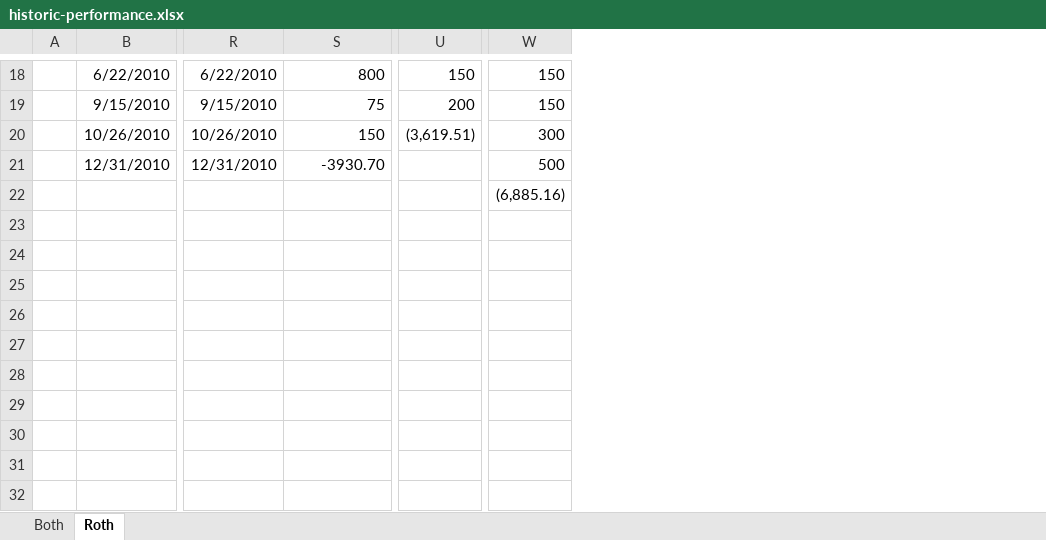
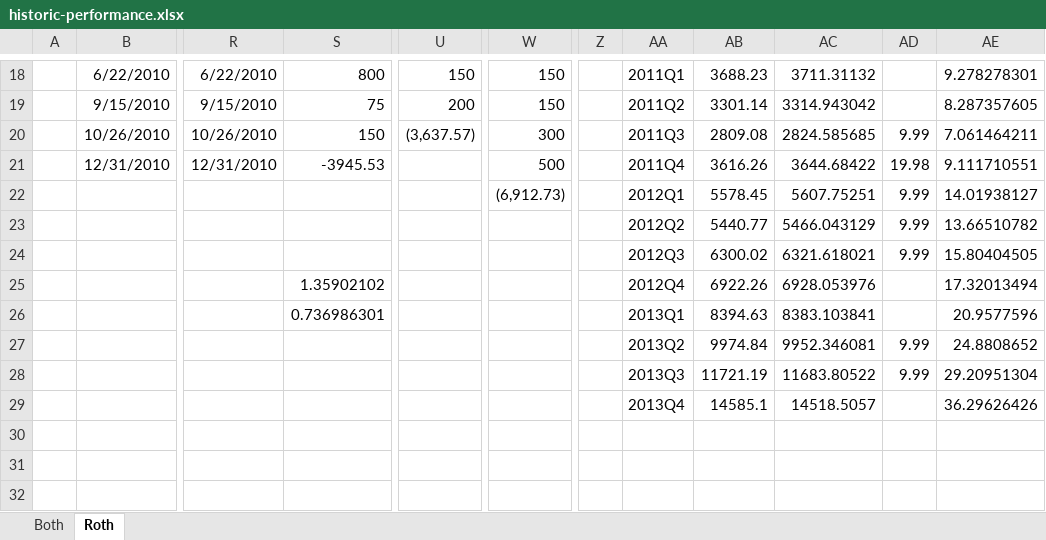
Before and after one commit to venantius/etrade-statement-scraper, an Excel workbook: data/historic-performance.xlsx, sheet Roth, drawn as a sheet; only a part is shown, gaps mark what is left out; values as stored, in another font and other column widths than the file's, no borders; the diff covers the shown part only; the diff names each change by its address in the sheet, - before the commit and + after, or states it on an @@ line.

```diff
--- a/data/historic-performance.xlsx (sheet Roth)
+++ b/data/historic-performance.xlsx (sheet Roth)
+column Z, empty
+column AA, rows 18-29: 2011Q1 | 2011Q2 | 2011Q3 | 2011Q4 | 2012Q1 | 2012Q2 | 2012Q3 | 2012Q4 | 2013Q1 | 2013Q2 | 2013Q3 | 2013Q4
+column AB, rows 18-29: 3688.23 | 3301.14 | 2809.08 | 3616.26 | 5578.45 | 5440.77 | 6300.02 | 6922.26 | 8394.63 | 9974.84 | 11721.19 | 14585.1
+column AC, rows 18-29: 3711.31132 | 3314.943042 | 2824.585685 | 3644.68422 | 5607.75251 | 5466.043129 | 6321.618021 | 6928.053976 | 8383.103841 | 9952.346081 | 11683.80522 | 14518.5057
+column AD, rows 20-28: 9.99 | 19.98 | 9.99 | 9.99 | 9.99 |  |  | 9.99 | 9.99
+column AE, rows 18-29: 9.278278301 | 8.287357605 | 7.061464211 | 9.111710551 | 14.01938127 | 13.66510782 | 15.80404505 | 17.32013494 | 20.9577596 | 24.8808652 | 29.20951304 | 36.29626426
-U20: (3,619.51)
+U20: (3,637.57)
-S21: -3930.70
+S21: -3945.53
-W22: (6,885.16)
+W22: (6,912.73)
-S25: (empty)
+S25: 1.35902102
-S26: (empty)
+S26: 0.736986301
```
Also changed, not shown: 1 added row, 1 removed row and 23 edited cells elsewhere in this sheet, formulas that keep their value, 1 other file.
